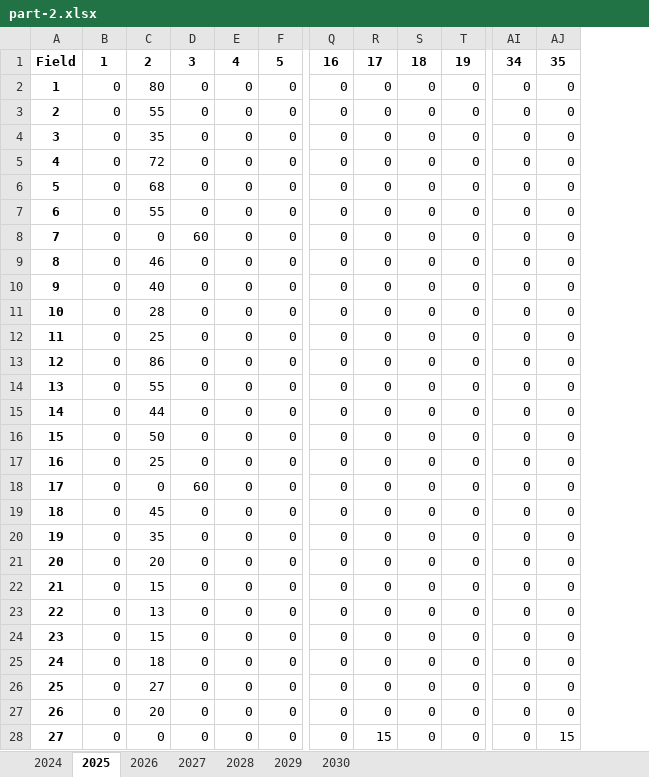
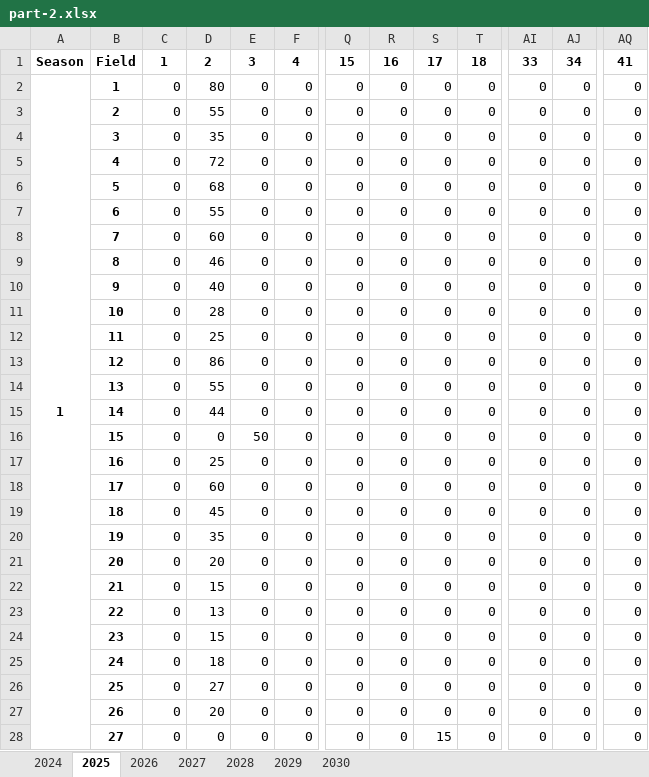
Before and after one commit to Rankyer/CUMCM_2024, an Excel workbook: src/prob-1/part-2.xlsx, sheet 2025, drawn as a sheet; only a part is shown, gaps mark what is left out; values as stored, in another font and other column widths than the file's, no borders; removed rows and columns are numbered as before the commit, all else as after; rows hold the shown columns only; the diff covers the shown part only; the diff names each change by its address in the sheet, - before the commit and + after, or states it on an @@ line.

```diff
--- a/src/prob-1/part-2.xlsx (sheet 2025)
+++ b/src/prob-1/part-2.xlsx (sheet 2025)
+column A, row 2: 1
-column C, rows 2-28: 80 | 55 | 35 | 72 | 68 | 55 | 0 | 46 | 40 | 28 | 25 | 86 | 55 | 44 | 50 | 25 | 0 | 45 | 35 | 20 | 15 | 13 | 15 | 18 | 27 | 20 | 0
+column AQ, rows 2-28: all 0
-row 1: Field | 1 | 2 | 3 | 4 | 5 | 16 | 17 | 18 | 19 | 34 | 35
+row 1: Season | Field | 1 | 2 | 3 | 4 | 15 | 16 | 17 | 18 | 33 | 34 | 41
-D2: 0
+D2: 80
-D3: 0
+D3: 55
-D4: 0
+D4: 35
-D5: 0
+D5: 72
-D6: 0
+D6: 68
-D7: 0
+D7: 55
-D9: 0
+D9: 46
-D10: 0
+D10: 40
-D11: 0
+D11: 28
-D12: 0
+D12: 25
-D13: 0
+D13: 86
-D14: 0
+D14: 55
-D15: 0
+D15: 44
-E16: 0
+E16: 50
-D17: 0
+D17: 25
-D19: 0
+D19: 45
-D20: 0
+D20: 35
-D21: 0
+D21: 20
-D22: 0
+D22: 15
-D23: 0
+D23: 13
-D24: 0
+D24: 15
-D25: 0
+D25: 18
-D26: 0
+D26: 27
-D27: 0
+D27: 20
-R28: 15
+R28: 0
-S28: 0
+S28: 15
-AJ28: 15
+AJ28: 0
```
Also changed, not shown: 28 added rows and 86 edited cells elsewhere in this sheet, sheet 2029, sheet 2027, sheet 2024, sheet 2026, sheet 2028, sheet 2030, src/prob-1/part-1.xlsx, 8 other files.
